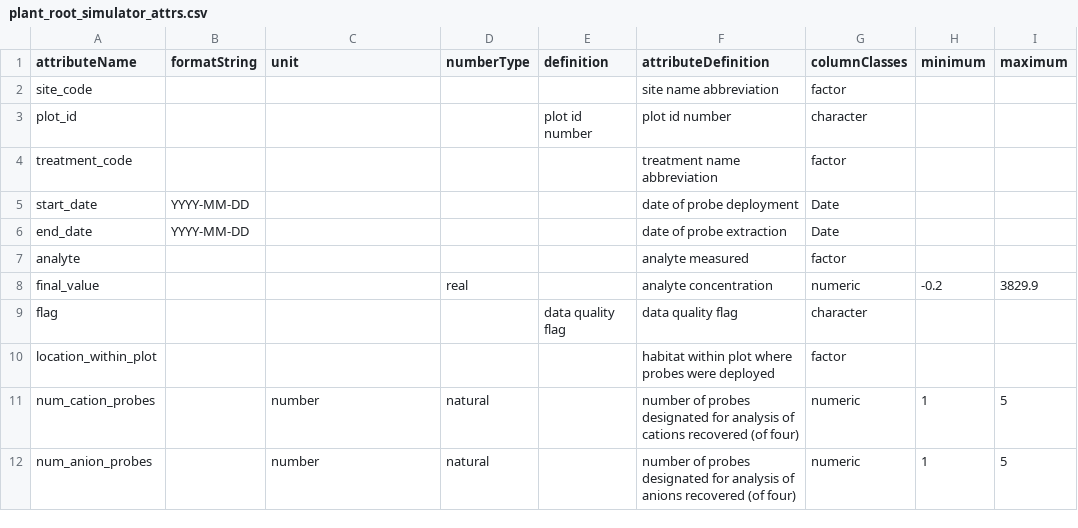
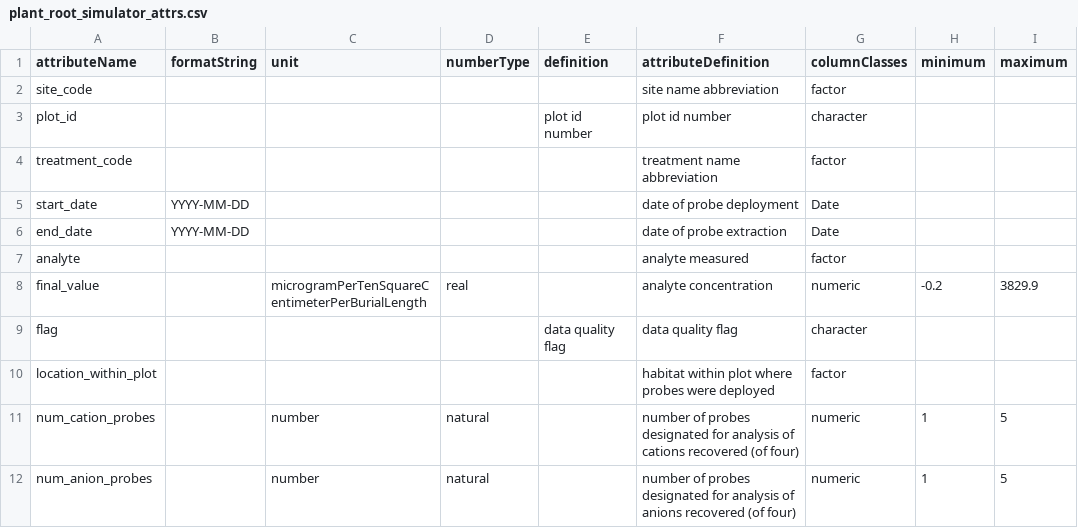
Before and after one commit to CAPLTER/knb-lter-cap.632, a CSV file: plant_root_simulator_attrs.csv, drawn as a sheet.

```diff
--- a/plant_root_simulator_attrs.csv
+++ b/plant_root_simulator_attrs.csv
@@ -7,3 +7,3 @@ end_date,YYYY-MM-DD,,,,date of probe extraction,Date,,
 analyte,,,,,analyte measured,factor,,
-final_value,,,real,,analyte concentration,numeric,-0.2,3829.9
+final_value,,microgramPerTenSquareCentimeterPerBurialLength,real,,analyte concentration,numeric,-0.2,3829.9
 flag,,,,data quality flag,data quality flag,character,,
```
Also changed, not shown: stem_growth_attrs.csv, 2 other files.
